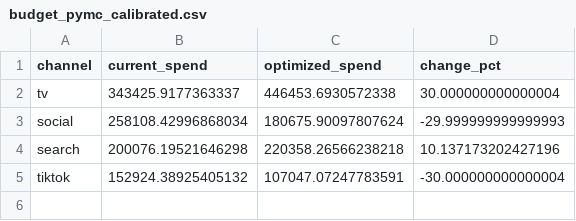
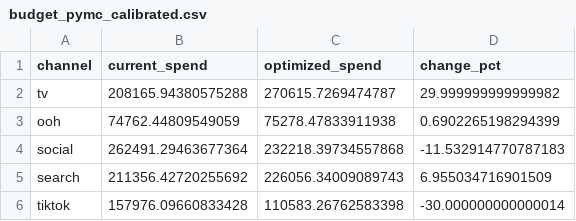
Before and after one commit to yc4379-commits/mmm-meridian-vs-pymc, a CSV file: results/budget_pymc_calibrated.csv, drawn as a sheet.

```diff
--- a/results/budget_pymc_calibrated.csv
+++ b/results/budget_pymc_calibrated.csv
@@ -1,5 +1,6 @@
 channel,current_spend,optimized_spend,change_pct
-tv,343425.9177363337,446453.6930572338,30.000000000000004
-social,258108.42996868034,180675.90097807624,-29.999999999999993
-search,200076.19521646298,220358.26566238218,10.137173202427196
-tiktok,152924.38925405132,107047.07247783591,-30.000000000000004
+tv,208165.94380575288,270615.7269474787,29.999999999999982
+ooh,74762.44809549059,75278.47833911938,0.6902265198294399
+social,262491.29463677364,232218.39734557868,-11.532914770787183
+search,211356.42720255692,226056.34009089743,6.955034716901509
+tiktok,157976.09660833428,110583.26762583398,-30.000000000000014
```
Also changed, not shown: data/ground_truth.csv, results/budget_pymc.csv, 29 other files.
